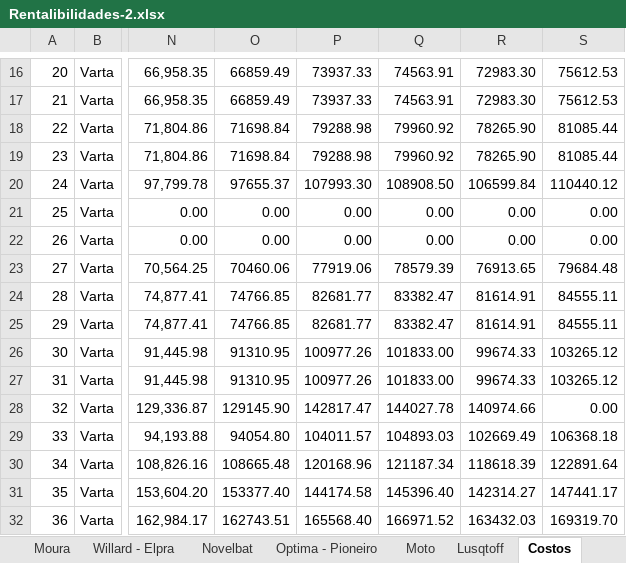
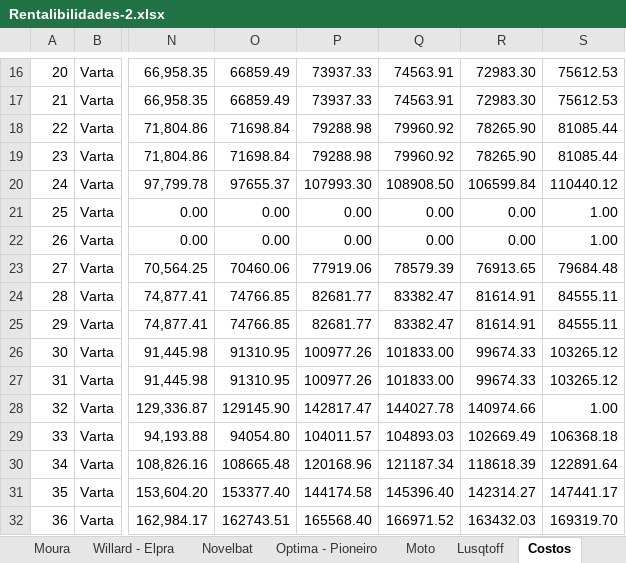
Before and after one commit to ralborta/AcuBat, an Excel workbook: Rentalibilidades-2.xlsx, sheet Costos, drawn as a sheet; only a part is shown, gaps mark what is left out; values as stored, in another font and other column widths than the file's, no borders; the diff names each change by its address in the sheet, - before the commit and + after, or states it on an @@ line.

```diff
--- a/Rentalibilidades-2.xlsx (sheet Costos)
+++ b/Rentalibilidades-2.xlsx (sheet Costos)
-S21:S22: 0.00
+S21:S22: 1.00
-S28: 0.00
+S28: 1.00
```
Also changed, not shown: sheet Varta, sheet Domicilio, sheet Publico, sheet INTEC (listas), 21 other files.
